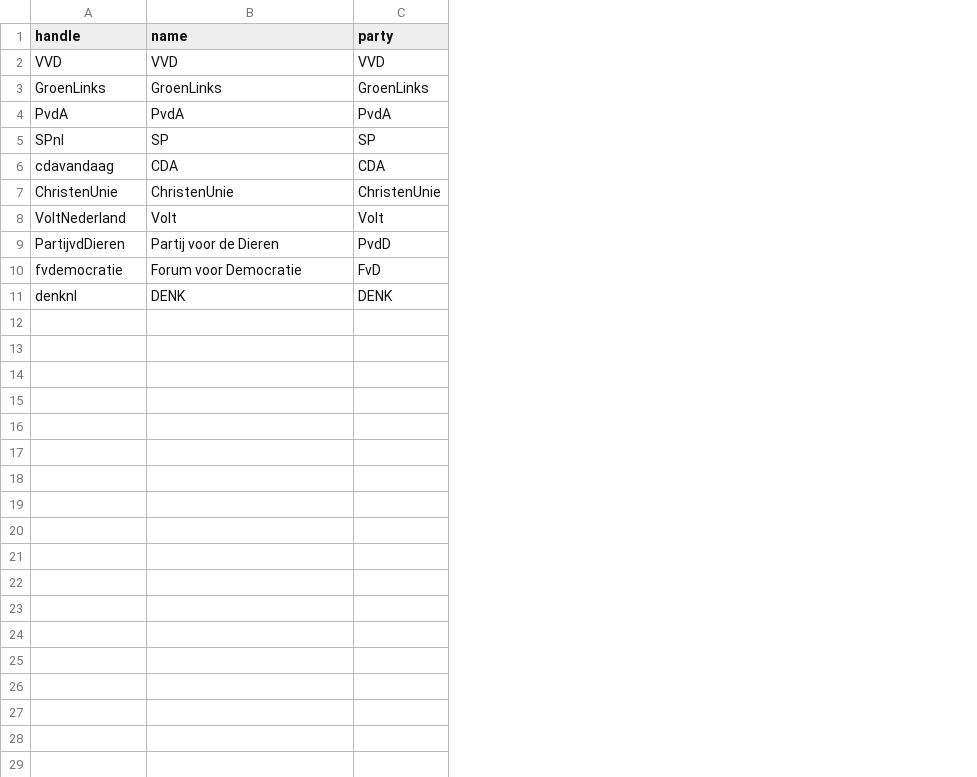
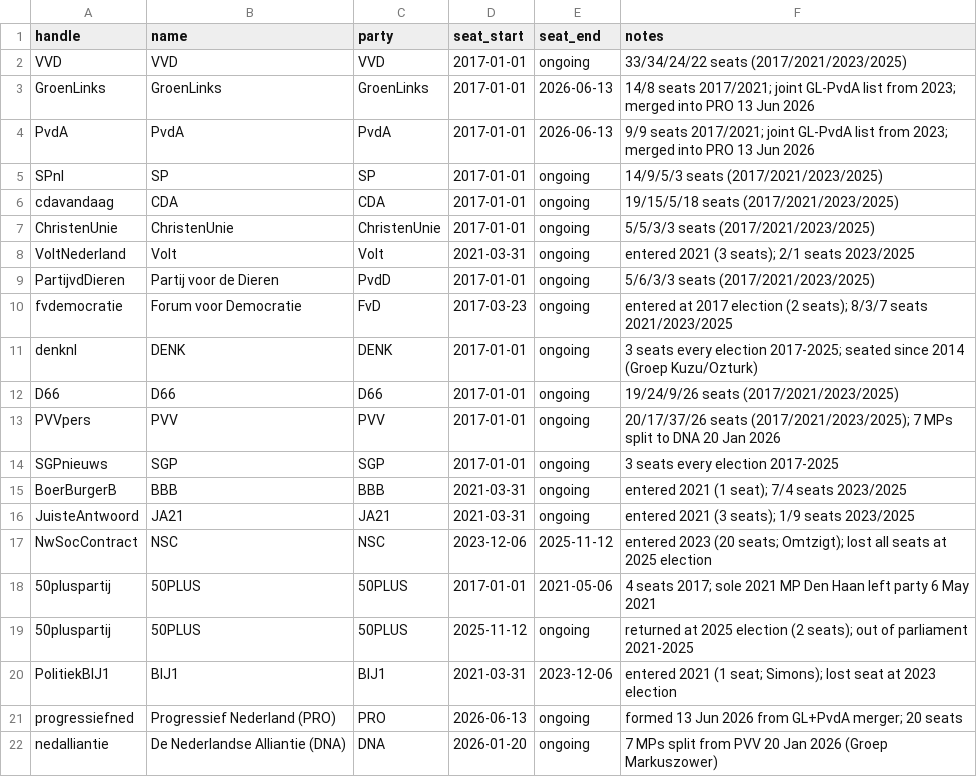
Before and after one commit to matteomigliacc/tweet-collection, a CSV file: frame/parties.csv, drawn as a sheet; the diff names each change by its address in the sheet, - before the commit and + after, or states it on an @@ line.

```diff
--- a/frame/parties.csv
+++ b/frame/parties.csv
+column D (seat_start), rows 2-11: 2017-01-01 | 2017-01-01 | 2017-01-01 | 2017-01-01 | 2017-01-01 | 2017-01-01 | 2021-03-31 | 2017-01-01 | 2017-03-23 | 2017-01-01
+column E (seat_end), rows 2-11: ongoing | 2026-06-13 | 2026-06-13 | ongoing | ongoing | ongoing | ongoing | ongoing | ongoing | ongoing
+column F (notes), rows 2-11: 33/34/24/22 seats (2017/2021/2023/2025) | 14/8 seats 2017/2021; joint GL-PvdA list from 2023; merged into PRO 13 Jun 2026 | 9/9 seats 2017/2021; joint GL-PvdA list from 2023; merged into PRO 13 Jun 2026 | 14/9/5/3 seats (2017/2021/2023/2025) | 19/15/5/18 seats (2017/2021/2023/2025) | 5/5/3/3 seats (2017/2021/2023/2025) | entered 2021 (3 seats); 2/1 seats 2023/2025 | 5/6/3/3 seats (2017/2021/2023/2025) | entered at 2017 election (2 seats); 8/3/7 seats 2021/2023/2025 | 3 seats every election 2017-2025; seated since 2014 (Groep Kuzu/Ozturk)
+row 12: D66 | D66 | D66 | 2017-01-01 | ongoing | 19/24/9/26 seats (2017/2021/2023/2025)
+row 13: PVVpers | PVV | PVV | 2017-01-01 | ongoing | 20/17/37/26 seats (2017/2021/2023/2025); 7 MPs split to DNA 20 Jan 2026
+row 14: SGPnieuws | SGP | SGP | 2017-01-01 | ongoing | 3 seats every election 2017-2025
+row 15: BoerBurgerB | BBB | BBB | 2021-03-31 | ongoing | entered 2021 (1 seat); 7/4 seats 2023/2025
+row 16: JuisteAntwoord | JA21 | JA21 | 2021-03-31 | ongoing | entered 2021 (3 seats); 1/9 seats 2023/2025
+row 17: NwSocContract | NSC | NSC | 2023-12-06 | 2025-11-12 | entered 2023 (20 seats; Omtzigt); lost all seats at 2025 election
+row 18: 50pluspartij | 50PLUS | 50PLUS | 2017-01-01 | 2021-05-06 | 4 seats 2017; sole 2021 MP Den Haan left party 6 May 2021
+row 19: 50pluspartij | 50PLUS | 50PLUS | 2025-11-12 | ongoing | returned at 2025 election (2 seats); out of parliament 2021-2025
+row 20: PolitiekBIJ1 | BIJ1 | BIJ1 | 2021-03-31 | 2023-12-06 | entered 2021 (1 seat; Simons); lost seat at 2023 election
+row 21: progressiefned | Progressief Nederland (PRO) | PRO | 2026-06-13 | ongoing | formed 13 Jun 2026 from GL+PvdA merger; 20 seats
+row 22: nedalliantie | De Nederlandse Alliantie (DNA) | DNA | 2026-01-20 | ongoing | 7 MPs split from PVV 20 Jan 2026 (Groep Markuszower)
```
Also changed, not shown: frame/leaders.csv, 5 other files.
